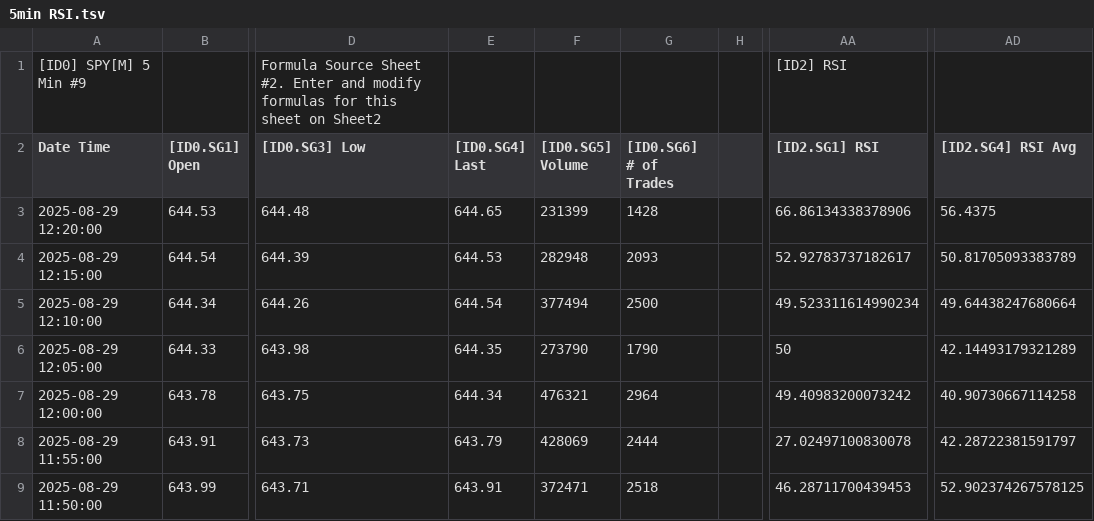
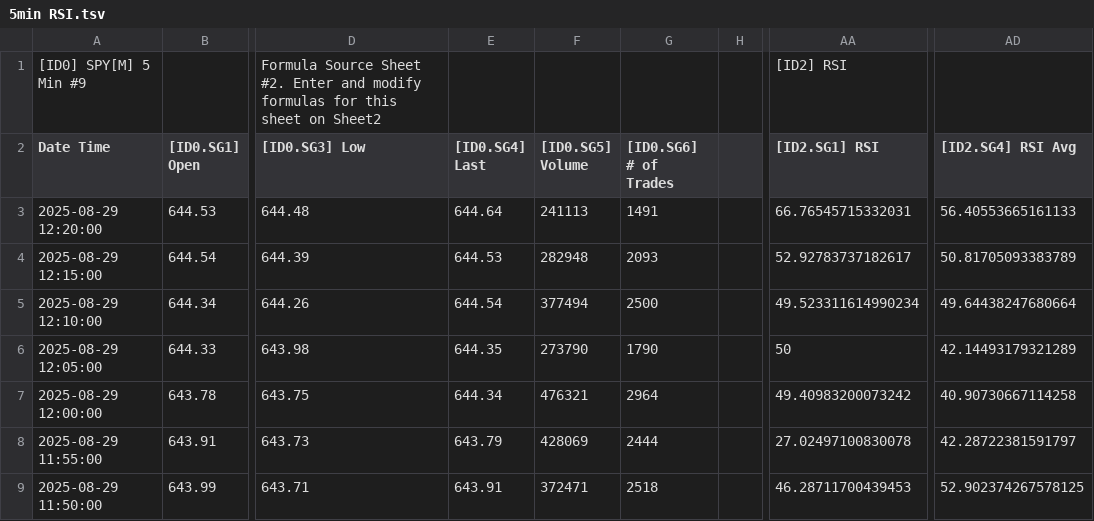
Before and after one commit to timbarber4/ETF-Feed, a TSV file: 5min RSI.tsv, drawn as a sheet; only a part is shown, gaps mark what is left out; the diff names each change by its address in the sheet, - before the commit and + after, or states it on an @@ line.

```diff
--- a/5min RSI.tsv
+++ b/5min RSI.tsv
-E3 ([ID0.SG4] Last): 644.65
+E3 ([ID0.SG4] Last): 644.64
-F3 ([ID0.SG5] Volume): 231399
+F3 ([ID0.SG5] Volume): 241113
-G3 ([ID0.SG6] # of Trades): 1428
+G3 ([ID0.SG6] # of Trades): 1491
-AA3 ([ID2.SG1] RSI): 66.86134338378906
+AA3 ([ID2.SG1] RSI): 66.76545715332031
-AD3 ([ID2.SG4] RSI Avg): 56.4375
+AD3 ([ID2.SG4] RSI Avg): 56.40553665161133
```
Also changed, not shown: 1 min GEX.tsv, 1 min VIX Sept.tsv, 9 other files.
